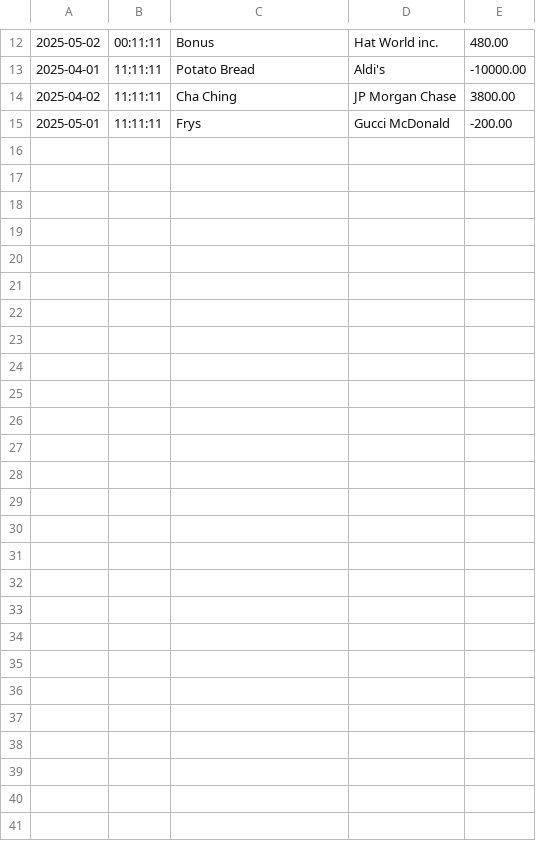
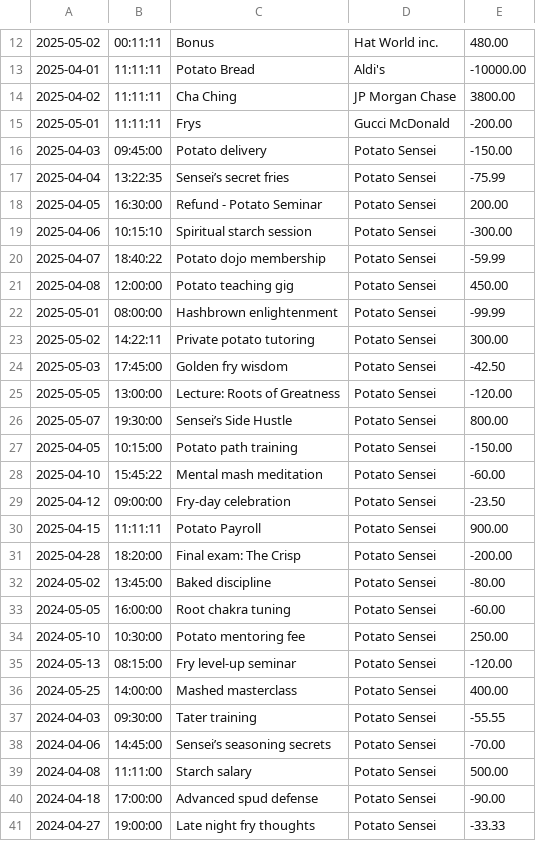
Before and after one commit to Durante101/FinancialTracker, a CSV file: transactions.csv, drawn as a sheet; only a part is shown, gaps mark what is left out.

```diff
--- a/transactions.csv
+++ b/transactions.csv
@@ -15 +15,27 @@
 2025-05-01|11:11:11|Frys|Gucci McDonald|-200.00
+2025-04-03|09:45:00|Potato delivery|Potato Sensei|-150.00
+2025-04-04|13:22:35|Sensei’s secret fries|Potato Sensei|-75.99
+2025-04-05|16:30:00|Refund - Potato Seminar|Potato Sensei|200.00
+2025-04-06|10:15:10|Spiritual starch session|Potato Sensei|-300.00
+2025-04-07|18:40:22|Potato dojo membership|Potato Sensei|-59.99
+2025-04-08|12:00:00|Potato teaching gig|Potato Sensei|450.00
+2025-05-01|08:00:00|Hashbrown enlightenment|Potato Sensei|-99.99
+2025-05-02|14:22:11|Private potato tutoring|Potato Sensei|300.00
+2025-05-03|17:45:00|Golden fry wisdom|Potato Sensei|-42.50
+2025-05-05|13:00:00|Lecture: Roots of Greatness|Potato Sensei|-120.00
+2025-05-07|19:30:00|Sensei’s Side Hustle|Potato Sensei|800.00
+2025-04-05|10:15:00|Potato path training|Potato Sensei|-150.00
+2025-04-10|15:45:22|Mental mash meditation|Potato Sensei|-60.00
+2025-04-12|09:00:00|Fry-day celebration|Potato Sensei|-23.50
+2025-04-15|11:11:11|Potato Payroll|Potato Sensei|900.00
+2025-04-28|18:20:00|Final exam: The Crisp|Potato Sensei|-200.00
+2024-05-02|13:45:00|Baked discipline|Potato Sensei|-80.00
+2024-05-05|16:00:00|Root chakra tuning|Potato Sensei|-60.00
+2024-05-10|10:30:00|Potato mentoring fee|Potato Sensei|250.00
+2024-05-13|08:15:00|Fry level-up seminar|Potato Sensei|-120.00
+2024-05-25|14:00:00|Mashed masterclass|Potato Sensei|400.00
+2024-04-03|09:30:00|Tater training|Potato Sensei|-55.55
+2024-04-06|14:45:00|Sensei’s seasoning secrets|Potato Sensei|-70.00
+2024-04-08|11:11:00|Starch salary|Potato Sensei|500.00
+2024-04-18|17:00:00|Advanced spud defense|Potato Sensei|-90.00
+2024-04-27|19:00:00|Late night fry thoughts|Potato Sensei|-33.33
```
Also changed, not shown: 1 other file.
